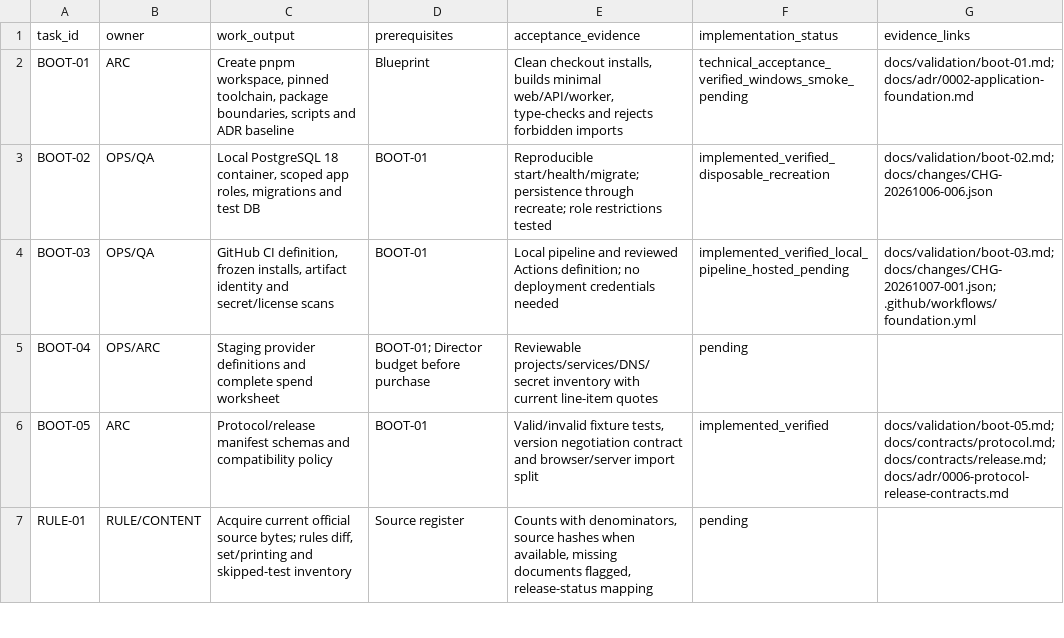
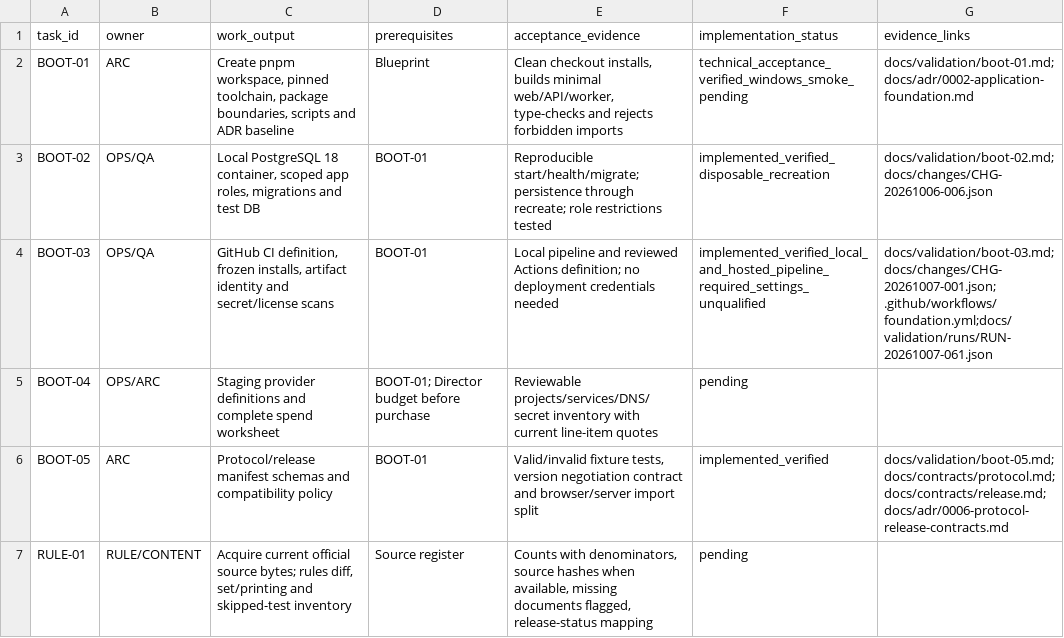
Before and after one commit to chroniicallydiistracted/lorcana-online-tcg, a CSV file: docs/vision/initial_backlog.csv, drawn as a sheet; only a part is shown.

Commit message:
docs: record published foundations and successful hosted qualification

```diff
--- a/docs/vision/initial_backlog.csv
+++ b/docs/vision/initial_backlog.csv
@@ -3,3 +3,3 @@ BOOT-01,ARC,"Create pnpm workspace, pinned toolchain, package boundaries, script
 BOOT-02,OPS/QA,"Local PostgreSQL 18 container, scoped app roles, migrations and test DB",BOOT-01,Reproducible start/health/migrate; persistence through recreate; role restrictions tested,implemented_verified_disposable_recreation,docs/validation/boot-02.md; docs/changes/CHG-20261006-006.json
-BOOT-03,OPS/QA,"GitHub CI definition, frozen installs, artifact identity and secret/license scans",BOOT-01,Local pipeline and reviewed Actions definition; no deployment credentials needed,implemented_verified_local_pipeline_hosted_pending,docs/validation/boot-03.md; docs/changes/CHG-20261007-001.json; .github/workflows/foundation.yml
+BOOT-03,OPS/QA,"GitHub CI definition, frozen installs, artifact identity and secret/license scans",BOOT-01,Local pipeline and reviewed Actions definition; no deployment credentials needed,implemented_verified_local_and_hosted_pipeline_required_settings_unqualified,docs/validation/boot-03.md; docs/changes/CHG-20261007-001.json; .github/workflows/foundation.yml;docs/validation/runs/RUN-20261007-061.json
 BOOT-04,OPS/ARC,Staging provider definitions and complete spend worksheet,BOOT-01; Director budget before purchase,Reviewable projects/services/DNS/secret inventory with current line-item quotes,pending,
```
Also changed, not shown: 24 other files.
